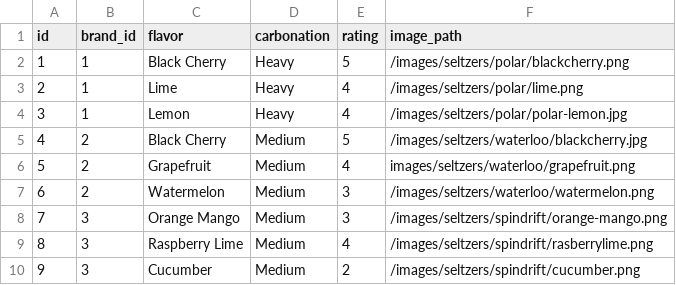
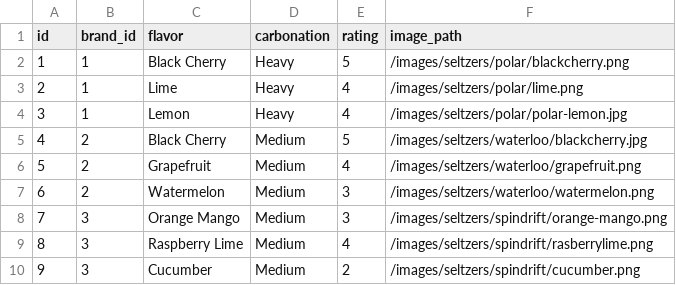
Before and after one commit to LaunchCodeLiftoffProjects/fizzybubbly, a CSV file: src/main/resources/fizzybubbly_drink.csv, drawn as a sheet; only a part is shown.

```diff
--- a/src/main/resources/fizzybubbly_drink.csv
+++ b/src/main/resources/fizzybubbly_drink.csv
@@ -5,3 +5,3 @@ id,brand_id,flavor,carbonation,rating,image_path
 4,2,Black Cherry,Medium,5,/images/seltzers/waterloo/blackcherry.jpg
-5,2,Grapefruit,Medium,4,images/seltzers/waterloo/grapefruit.png
+5,2,Grapefruit,Medium,4,/images/seltzers/waterloo/grapefruit.png
 6,2,Watermelon,Medium,3,/images/seltzers/waterloo/watermelon.png
```
Also changed, not shown: 2 other files.
